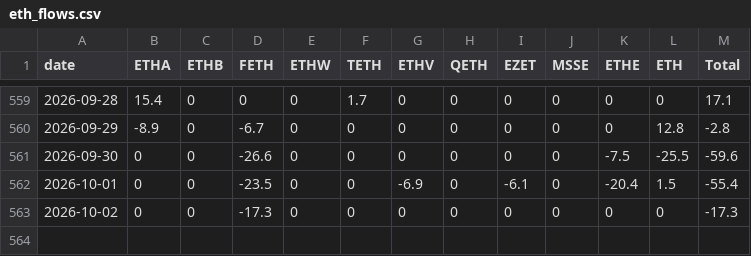
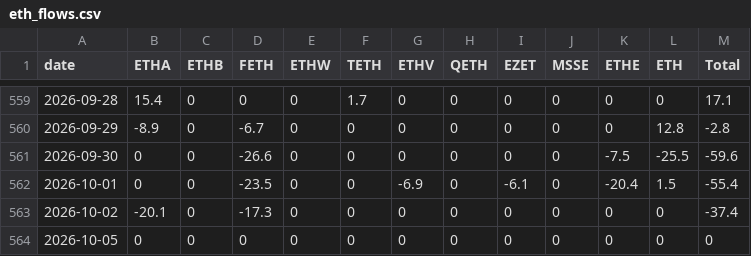
Before and after one commit to btabiado/alpine-data, a CSV file: data/eth_flows.csv, drawn as a sheet; only a part is shown, gaps mark what is left out.

```diff
--- a/data/eth_flows.csv
+++ b/data/eth_flows.csv
@@ -562,2 +562,3 @@ date,ETHA,ETHB,FETH,ETHW,TETH,ETHV,QETH,EZET,MSSE,ETHE,ETH,Total
 2026-10-01,0,0,-23.5,0,0,-6.9,0,-6.1,0,-20.4,1.5,-55.4
-2026-10-02,0,0,-17.3,0,0,0,0,0,0,0,0,-17.3
+2026-10-02,-20.1,0,-17.3,0,0,0,0,0,0,0,0,-37.4
+2026-10-05,0,0,0,0,0,0,0,0,0,0,0,0
```
Also changed, not shown: data/btc_flows.csv.
